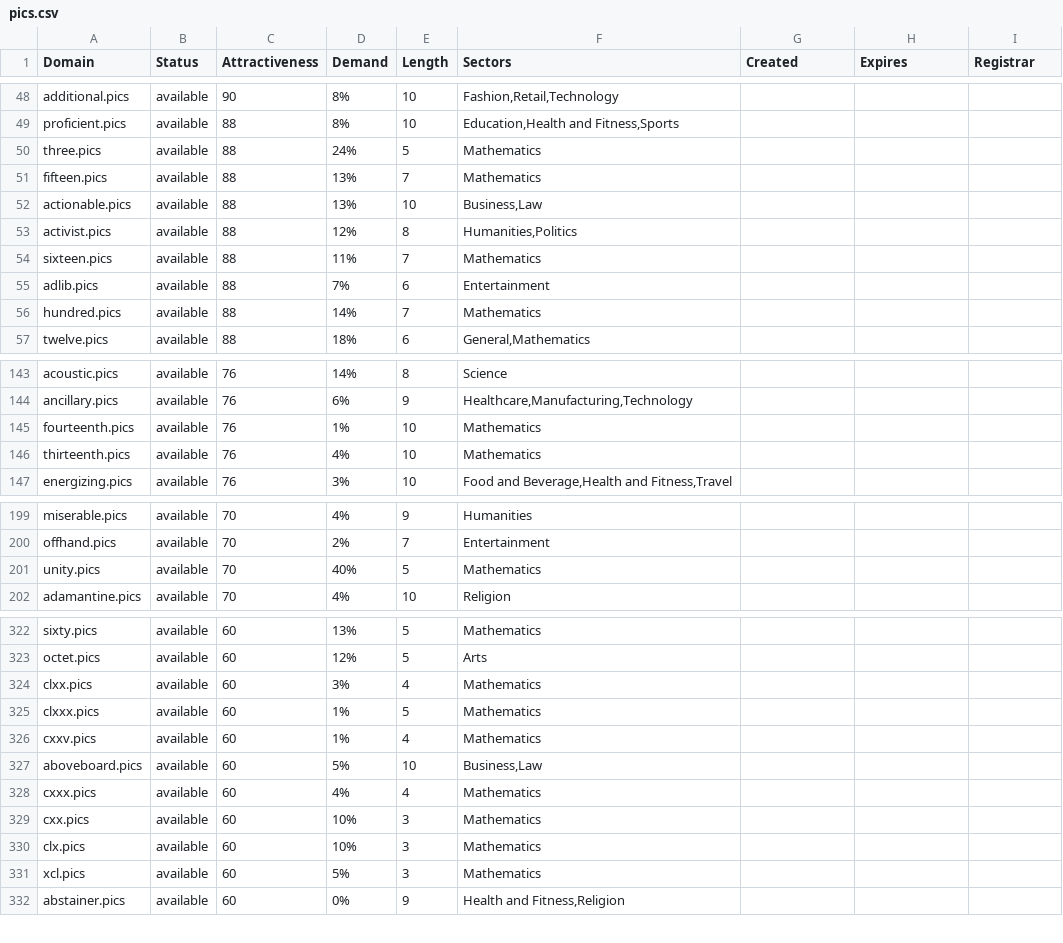
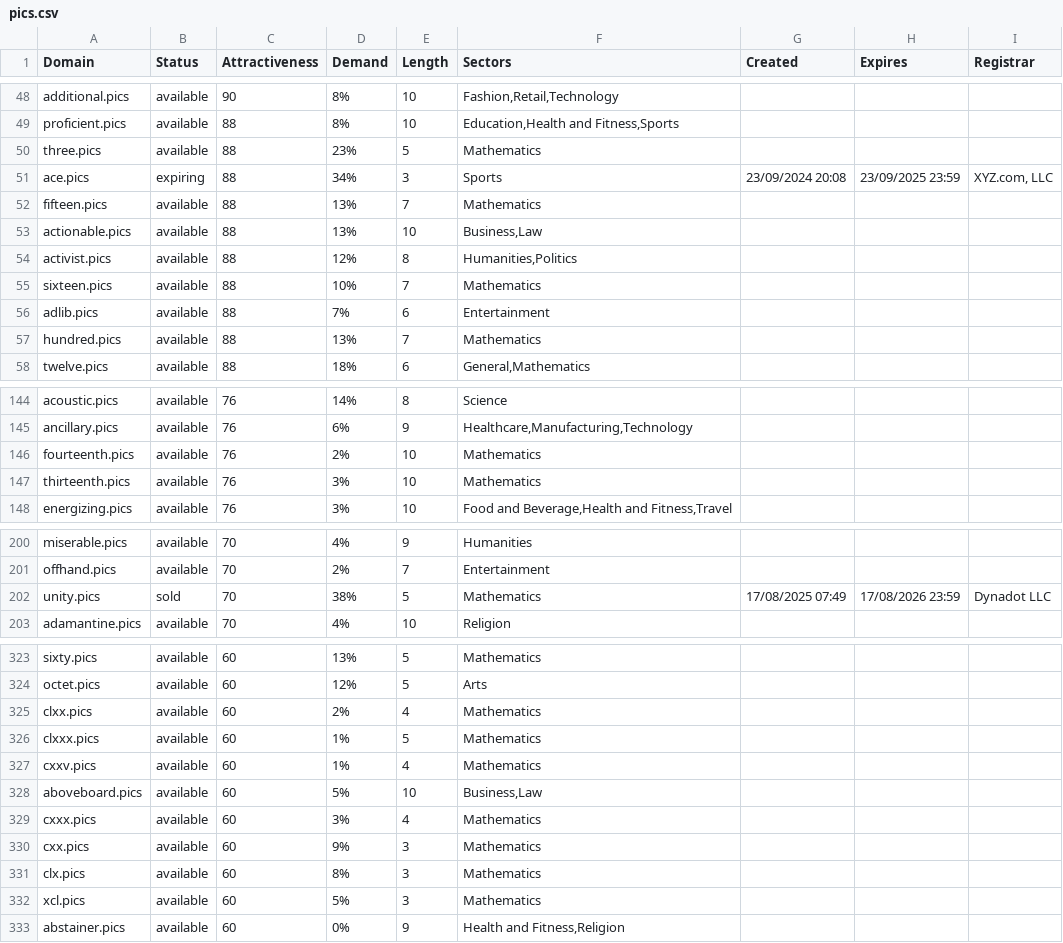
Before and after one commit to UniqueDomains/pics-oneword-domains, a CSV file: pics.csv, drawn as a sheet; only a part is shown, gaps mark what is left out; the diff covers the shown part only.

Commit message:
Domains update

```diff
--- a/pics.csv
+++ b/pics.csv
@@ -49,3 +49,4 @@ additional.pics,available,90,8%,10,"Fashion,Retail,Technology",,,
 proficient.pics,available,88,8%,10,"Education,Health and Fitness,Sports",,,
-three.pics,available,88,24%,5,Mathematics,,,
+three.pics,available,88,23%,5,Mathematics,,,
+ace.pics,expiring,88,34%,3,Sports,23/09/2024 20:08,23/09/2025 23:59,"XYZ.com, LLC"
 fifteen.pics,available,88,13%,7,Mathematics,,,
@@ -53,5 +54,5 @@ actionable.pics,available,88,13%,10,"Business,Law",,,
 activist.pics,available,88,12%,8,"Humanities,Politics",,,
-sixteen.pics,available,88,11%,7,Mathematics,,,
+sixteen.pics,available,88,10%,7,Mathematics,,,
 adlib.pics,available,88,7%,6,Entertainment,,,
-hundred.pics,available,88,14%,7,Mathematics,,,
+hundred.pics,available,88,13%,7,Mathematics,,,
 twelve.pics,available,88,18%,6,"General,Mathematics",,,
@@ -144,4 +145,4 @@ acoustic.pics,available,76,14%,8,Science,,,
 ancillary.pics,available,76,6%,9,"Healthcare,Manufacturing,Technology",,,
-fourteenth.pics,available,76,1%,10,Mathematics,,,
-thirteenth.pics,available,76,4%,10,Mathematics,,,
+fourteenth.pics,available,76,2%,10,Mathematics,,,
+thirteenth.pics,available,76,3%,10,Mathematics,,,
 energizing.pics,available,76,3%,10,"Food and Beverage,Health and Fitness,Travel",,,
@@ -200,3 +201,3 @@ miserable.pics,available,70,4%,9,Humanities,,,
 offhand.pics,available,70,2%,7,Entertainment,,,
-unity.pics,available,70,40%,5,Mathematics,,,
+unity.pics,sold,70,38%,5,Mathematics,17/08/2025 07:49,17/08/2026 23:59,Dynadot LLC
 adamantine.pics,available,70,4%,10,Religion,,,
@@ -323,3 +324,3 @@ sixty.pics,available,60,13%,5,Mathematics,,,
 octet.pics,available,60,12%,5,Arts,,,
-clxx.pics,available,60,3%,4,Mathematics,,,
+clxx.pics,available,60,2%,4,Mathematics,,,
 clxxx.pics,available,60,1%,5,Mathematics,,,
@@ -327,5 +328,5 @@ cxxv.pics,available,60,1%,4,Mathematics,,,
 aboveboard.pics,available,60,5%,10,"Business,Law",,,
-cxxx.pics,available,60,4%,4,Mathematics,,,
-cxx.pics,available,60,10%,3,Mathematics,,,
-clx.pics,available,60,10%,3,Mathematics,,,
+cxxx.pics,available,60,3%,4,Mathematics,,,
+cxx.pics,available,60,9%,3,Mathematics,,,
+clx.pics,available,60,8%,3,Mathematics,,,
 xcl.pics,available,60,5%,3,Mathematics,,,
```
Also changed, not shown: 45 edited cells elsewhere in this file, 2 other files.
